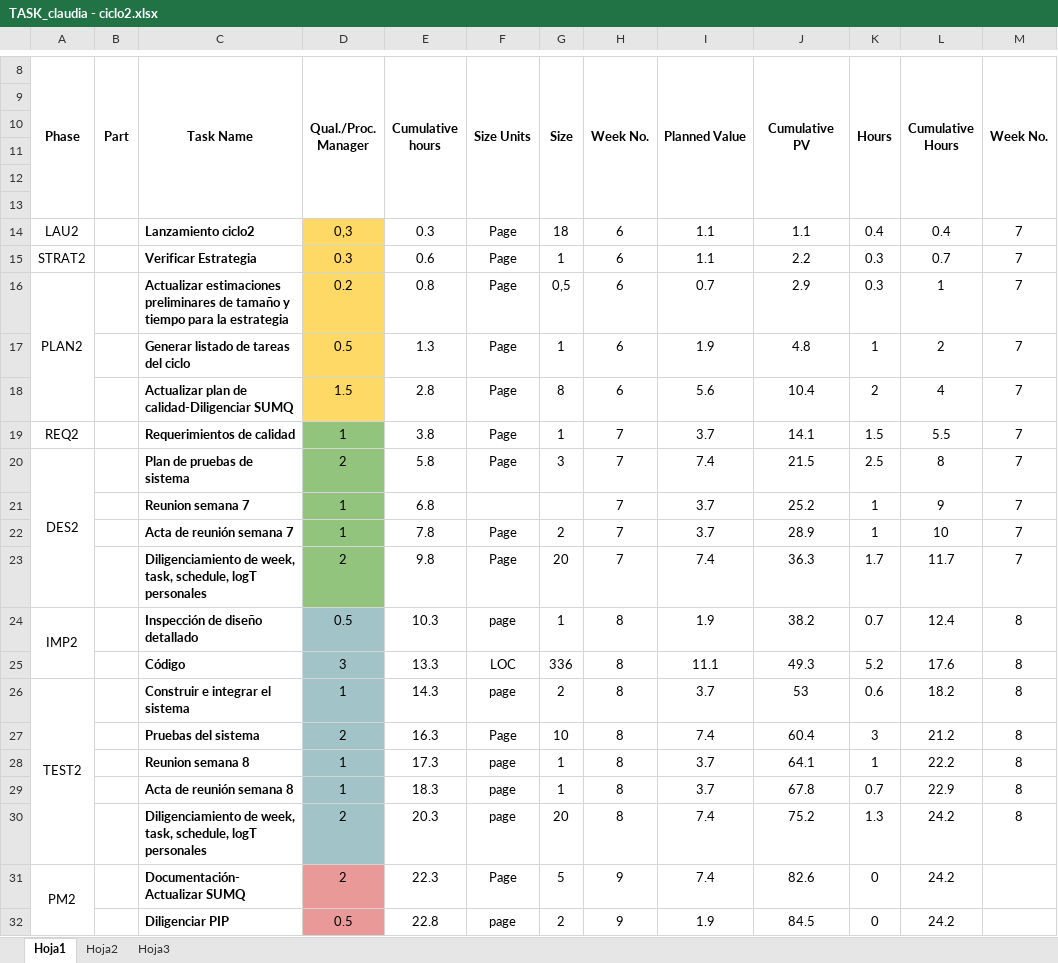
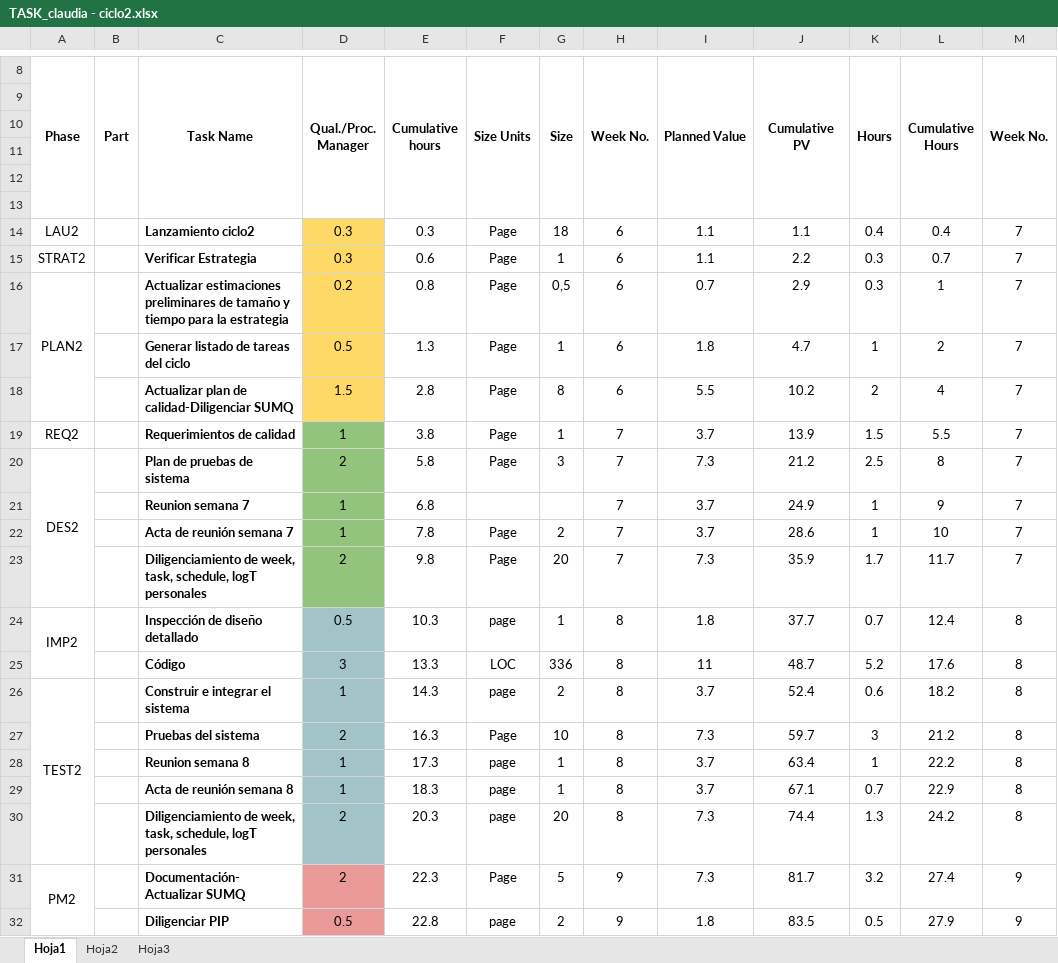
Before and after one commit to LayneGranados/tsp, an Excel workbook: NoteBook/task and schedule plans and actual/TASK_claudia - ciclo2.xlsx, sheet Hoja1, drawn as a sheet; only a part is shown, gaps mark what is left out; values as stored, in another font and other column widths than the file's, no borders; the diff covers the shown part only; the diff names each change by its address in the sheet, - before the commit and + after, or states it on an @@ line.

Commit message:
week, task,schedule week9

```diff
--- a/NoteBook/task and schedule plans and actual/TASK_claudia - ciclo2.xlsx (sheet Hoja1)
+++ b/NoteBook/task and schedule plans and actual/TASK_claudia - ciclo2.xlsx (sheet Hoja1)
-D14 (Qual./Proc. Manager): 0,3
+D14 (Qual./Proc. Manager): 0.3
-I17 (Planned Value): 1.9
+I17 (Planned Value): 1.8
-J17 (Cumulative PV): 4.8
+J17 (Cumulative PV): 4.7
-I18 (Planned Value): 5.6
+I18 (Planned Value): 5.5
-J18 (Cumulative PV): 10.4
+J18 (Cumulative PV): 10.2
-J19 (Cumulative PV): 14.1
+J19 (Cumulative PV): 13.9
-I20 (Planned Value): 7.4
+I20 (Planned Value): 7.3
-J20 (Cumulative PV): 21.5
+J20 (Cumulative PV): 21.2
-J21 (Cumulative PV): 25.2
+J21 (Cumulative PV): 24.9
-J22 (Cumulative PV): 28.9
+J22 (Cumulative PV): 28.6
-I23 (Planned Value): 7.4
+I23 (Planned Value): 7.3
-J23 (Cumulative PV): 36.3
+J23 (Cumulative PV): 35.9
-I24 (Planned Value): 1.9
+I24 (Planned Value): 1.8
-J24 (Cumulative PV): 38.2
+J24 (Cumulative PV): 37.7
-I25 (Planned Value): 11.1
+I25 (Planned Value): 11
-J25 (Cumulative PV): 49.3
+J25 (Cumulative PV): 48.7
-J26 (Cumulative PV): 53
+J26 (Cumulative PV): 52.4
-I27 (Planned Value): 7.4
+I27 (Planned Value): 7.3
-J27 (Cumulative PV): 60.4
+J27 (Cumulative PV): 59.7
-J28 (Cumulative PV): 64.1
+J28 (Cumulative PV): 63.4
-J29 (Cumulative PV): 67.8
+J29 (Cumulative PV): 67.1
-I30:I31 (Planned Value): 7.4
+I30:I31 (Planned Value): 7.3
-J30 (Cumulative PV): 75.2
+J30 (Cumulative PV): 74.4
-J31 (Cumulative PV): 82.6
+J31 (Cumulative PV): 81.7
-K31 (Hours): 0
+K31 (Hours): 3.2
-L31 (Cumulative Hours): 24.2
+L31 (Cumulative Hours): 27.4
-M31:M32 (Week No.): (empty)
+M31:M32 (Week No.): 9
-I32 (Planned Value): 1.9
+I32 (Planned Value): 1.8
-J32 (Cumulative PV): 84.5
+J32 (Cumulative PV): 83.5
-K32 (Hours): 0
+K32 (Hours): 0.5
-L32 (Cumulative Hours): 24.2
+L32 (Cumulative Hours): 27.9
```
Also changed, not shown: 1 added row, 1 removed row and 18 edited cells elsewhere in this sheet, NoteBook/task and schedule plans and actual/SCHEDULE_claudia - ciclo2.xlsx, 6 other files.
